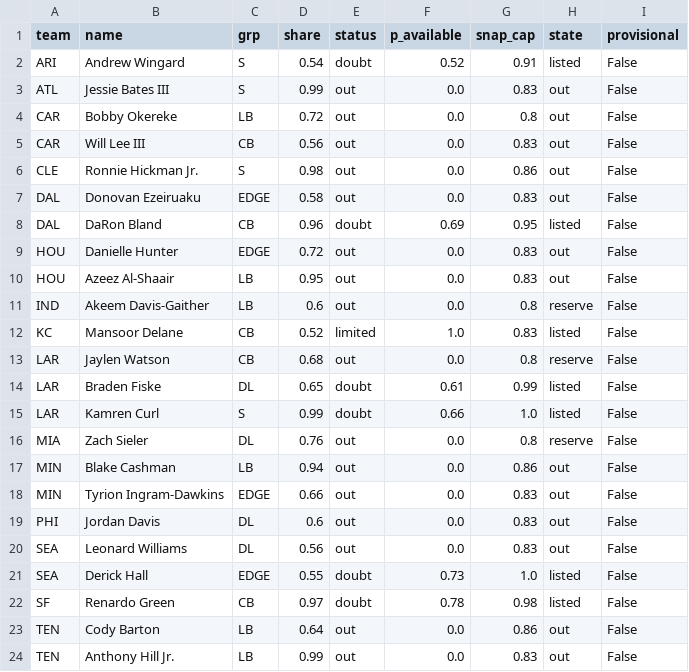
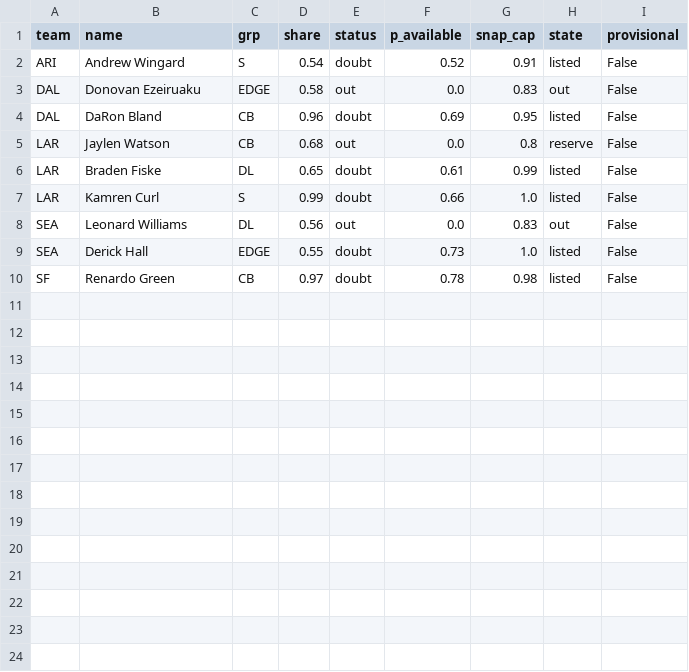
Before and after one commit to dhanani1/dwain-coverage-data, a CSV file: def_absences_wk10.csv, drawn as a sheet; the diff names each change by its address in the sheet, - before the commit and + after, or states it on an @@ line.

```diff
--- a/def_absences_wk10.csv
+++ b/def_absences_wk10.csv
-row 3: ATL | Jessie Bates III | S | 0.99 | out | 0.0 | 0.83 | out | False
-row 4: CAR | Bobby Okereke | LB | 0.72 | out | 0.0 | 0.8 | out | False
-row 5: CAR | Will Lee III | CB | 0.56 | out | 0.0 | 0.83 | out | False
-row 6: CLE | Ronnie Hickman Jr. | S | 0.98 | out | 0.0 | 0.86 | out | False
-row 9: HOU | Danielle Hunter | EDGE | 0.72 | out | 0.0 | 0.83 | out | False
-row 10: HOU | Azeez Al-Shaair | LB | 0.95 | out | 0.0 | 0.83 | out | False
-row 11: IND | Akeem Davis-Gaither | LB | 0.6 | out | 0.0 | 0.8 | reserve | False
-row 12: KC | Mansoor Delane | CB | 0.52 | limited | 1.0 | 0.83 | listed | False
-row 16: MIA | Zach Sieler | DL | 0.76 | out | 0.0 | 0.8 | reserve | False
-row 17: MIN | Blake Cashman | LB | 0.94 | out | 0.0 | 0.86 | out | False
-row 18: MIN | Tyrion Ingram-Dawkins | EDGE | 0.66 | out | 0.0 | 0.83 | out | False
-row 19: PHI | Jordan Davis | DL | 0.6 | out | 0.0 | 0.83 | out | False
-row 23: TEN | Cody Barton | LB | 0.64 | out | 0.0 | 0.86 | out | False
-row 24: TEN | Anthony Hill Jr. | LB | 0.99 | out | 0.0 | 0.83 | out | False
```
Also changed, not shown: matchup_angles_candidates_wk10.csv, t2_fp.csv, 5 other files.
